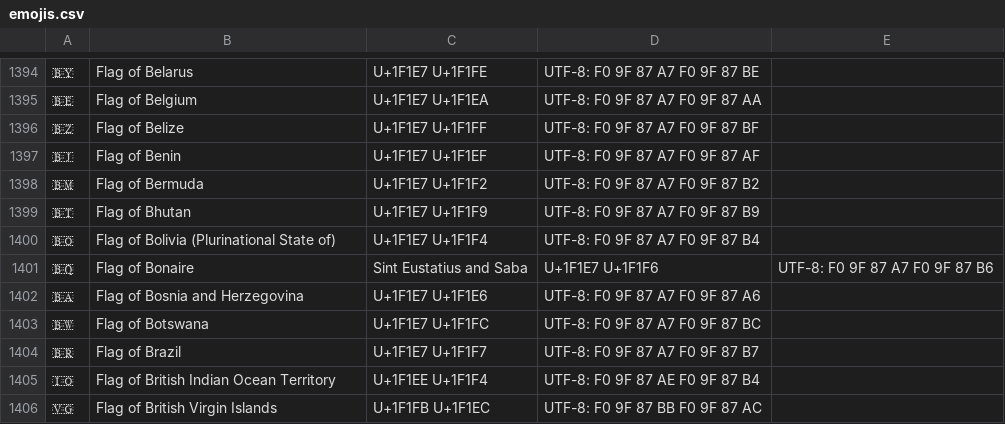
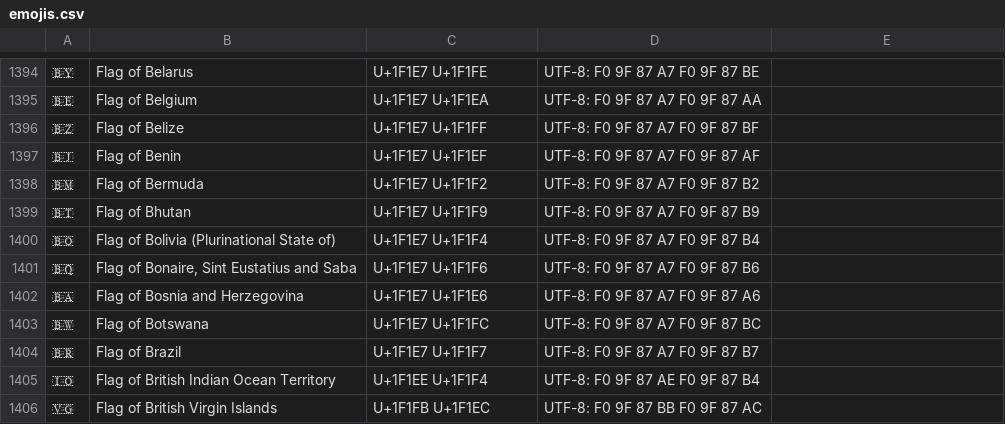
Before and after one commit to riosjuan/emojis.csv, a CSV file: emojis.csv, drawn as a sheet; only a part is shown, gaps mark what is left out; the diff names each change by its address in the sheet, - before the commit and + after, or states it on an @@ line.

Commit message:
Fix country name

```diff
--- a/emojis.csv
+++ b/emojis.csv
-B1401: Flag of Bonaire
+B1401: Flag of Bonaire, Sint Eustatius and Saba
-C1401: Sint Eustatius and Saba
+C1401: U+1F1E7 U+1F1F6
-D1401: U+1F1E7 U+1F1F6
+D1401: UTF-8: F0 9F 87 A7 F0 9F 87 B6
-E1401: UTF-8: F0 9F 87 A7 F0 9F 87 B6
+E1401: (empty)
```
